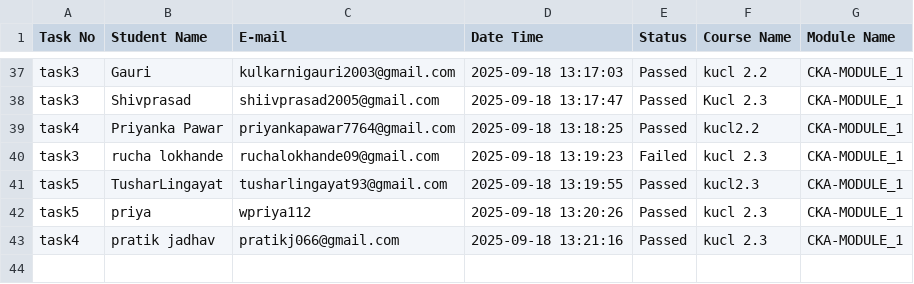
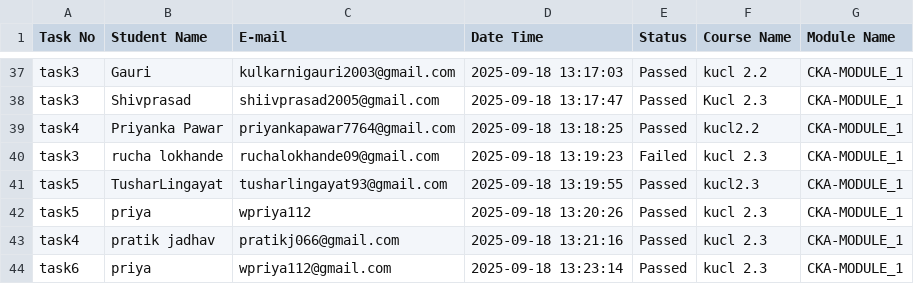
Before and after one commit to abhay-dandge/task-submission-records, a CSV file: task_status.csv, drawn as a sheet; only a part is shown, gaps mark what is left out; the diff names each change by its address in the sheet, - before the commit and + after, or states it on an @@ line.

Commit message:
Task task6 completed by priya on 2025-09-18 13:23:14

```diff
--- a/task_status.csv
+++ b/task_status.csv
+row 44: task6 | priya | wpriya112@gmail.com | 2025-09-18 13:23:14 | Passed | kucl 2.3 | CKA-MODULE_1
```
